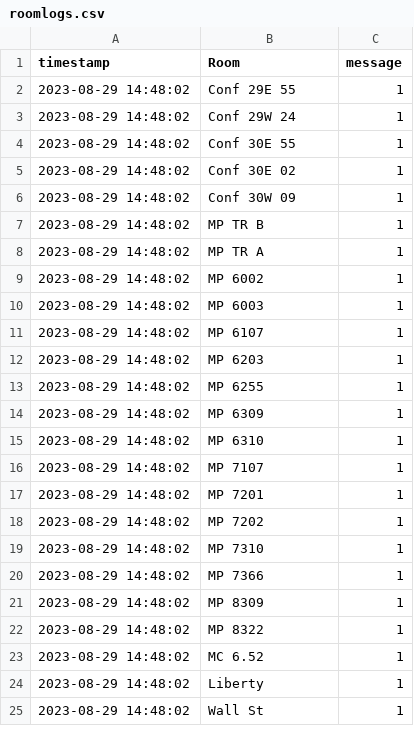
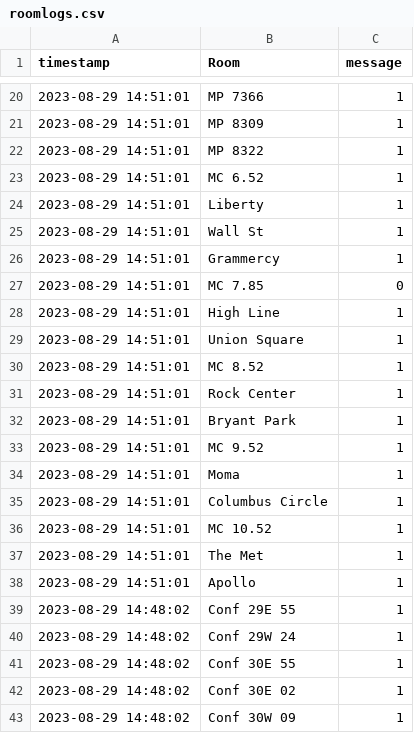
Before and after one commit to derinp/easervices, a CSV file: poly/roomlogs.csv, drawn as a sheet; only a part is shown, gaps mark what is left out; the shorter side is filled out with more unchanged rows; the diff covers the shown part only; the diff names each change by its address in the sheet, - before the commit and + after, or states it on an @@ line.

Commit message:
update logs

```diff
--- a/poly/roomlogs.csv
+++ b/poly/roomlogs.csv
+row 20: 2023-08-29 14:51:01 | MP 7366 | 1
+row 21: 2023-08-29 14:51:01 | MP 8309 | 1
+row 22: 2023-08-29 14:51:01 | MP 8322 | 1
+row 23: 2023-08-29 14:51:01 | MC 6.52 | 1
+row 24: 2023-08-29 14:51:01 | Liberty | 1
+row 25: 2023-08-29 14:51:01 | Wall St | 1
+row 26: 2023-08-29 14:51:01 | Grammercy | 1
+row 27: 2023-08-29 14:51:01 | MC 7.85 | 0
+row 28: 2023-08-29 14:51:01 | High Line | 1
+row 29: 2023-08-29 14:51:01 | Union Square | 1
+row 30: 2023-08-29 14:51:01 | MC 8.52 | 1
+row 31: 2023-08-29 14:51:01 | Rock Center | 1
+row 32: 2023-08-29 14:51:01 | Bryant Park | 1
+row 33: 2023-08-29 14:51:01 | MC 9.52 | 1
+row 34: 2023-08-29 14:51:01 | Moma | 1
+row 35: 2023-08-29 14:51:01 | Columbus Circle | 1
+row 36: 2023-08-29 14:51:01 | MC 10.52 | 1
+row 37: 2023-08-29 14:51:01 | The Met | 1
+row 38: 2023-08-29 14:51:01 | Apollo | 1
```
Also changed, not shown: 18 added rows elsewhere in this file.
